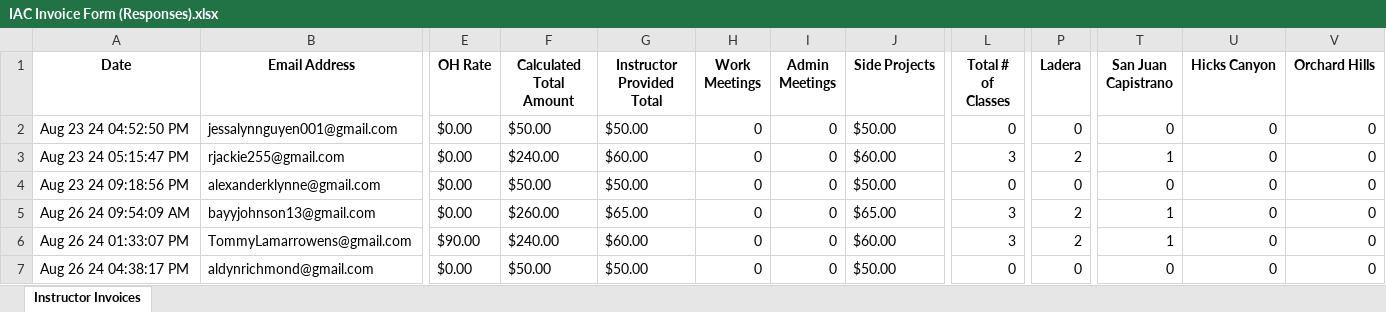
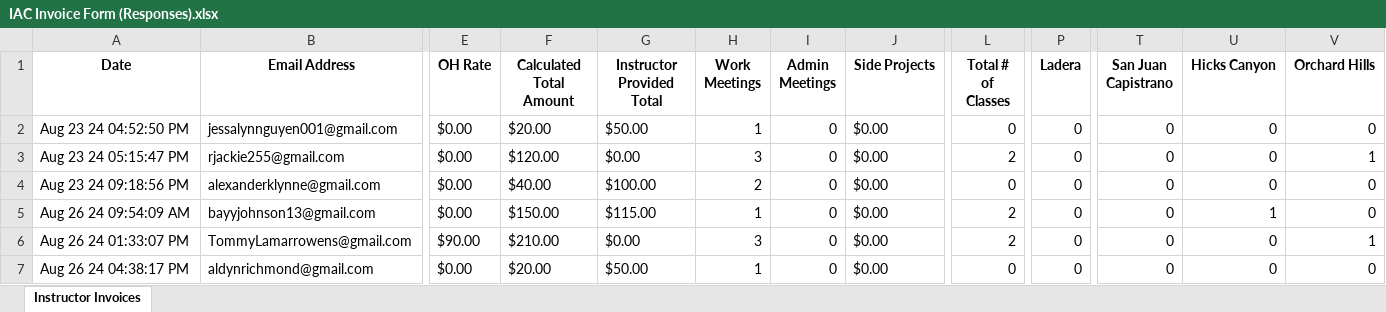
Before and after one commit to tmchuynh/invoices_calculations, an Excel workbook: IAC Invoice Form (Responses).xlsx, sheet Instructor Invoices, drawn as a sheet; only a part is shown, gaps mark what is left out; values as stored, in another font and other column widths than the file's, no borders; conditional formats not drawn; the diff covers the shown part only; the diff names each change by its address in the sheet, - before the commit and + after, or states it on an @@ line.

```diff
--- a/IAC Invoice Form (Responses).xlsx (sheet Instructor Invoices)
+++ b/IAC Invoice Form (Responses).xlsx (sheet Instructor Invoices)
-F2 (Calculated Total Amount): $50.00
+F2 (Calculated Total Amount): $20.00
-H2 (Work Meetings): 0
+H2 (Work Meetings): 1
-J2 (Side Projects): $50.00
+J2 (Side Projects): $0.00
-F3 (Calculated Total Amount): $240.00
+F3 (Calculated Total Amount): $120.00
-G3 (Instructor Provided Total): $60.00
+G3 (Instructor Provided Total): $0.00
-H3 (Work Meetings): 0
+H3 (Work Meetings): 3
-J3 (Side Projects): $60.00
+J3 (Side Projects): $0.00
-L3 (Total # of Classes): 3
+L3 (Total # of Classes): 2
-P3 (Ladera): 2
+P3 (Ladera): 0
-T3 (San Juan Capistrano): 1
+T3 (San Juan Capistrano): 0
-V3 (Orchard Hills): 0
+V3 (Orchard Hills): 1
-F4 (Calculated Total Amount): $50.00
+F4 (Calculated Total Amount): $40.00
-G4 (Instructor Provided Total): $50.00
+G4 (Instructor Provided Total): $100.00
-H4 (Work Meetings): 0
+H4 (Work Meetings): 2
-J4 (Side Projects): $50.00
+J4 (Side Projects): $0.00
-F5 (Calculated Total Amount): $260.00
+F5 (Calculated Total Amount): $150.00
-G5 (Instructor Provided Total): $65.00
+G5 (Instructor Provided Total): $115.00
-H5 (Work Meetings): 0
+H5 (Work Meetings): 1
-J5 (Side Projects): $65.00
+J5 (Side Projects): $0.00
-L5:L6 (Total # of Classes): 3
+L5:L6 (Total # of Classes): 2
-P5:P6 (Ladera): 2
+P5:P6 (Ladera): 0
-T5:T6 (San Juan Capistrano): 1
+T5:T6 (San Juan Capistrano): 0
-U5 (Hicks Canyon): 0
+U5 (Hicks Canyon): 1
-F6 (Calculated Total Amount): $240.00
+F6 (Calculated Total Amount): $210.00
-G6 (Instructor Provided Total): $60.00
+G6 (Instructor Provided Total): $0.00
-H6 (Work Meetings): 0
+H6 (Work Meetings): 3
-J6 (Side Projects): $60.00
+J6 (Side Projects): $0.00
-V6 (Orchard Hills): 0
+V6 (Orchard Hills): 1
-F7 (Calculated Total Amount): $50.00
+F7 (Calculated Total Amount): $20.00
-H7 (Work Meetings): 0
+H7 (Work Meetings): 1
-J7 (Side Projects): $50.00
+J7 (Side Projects): $0.00
```
Also changed, not shown: 19 edited cells elsewhere in this sheet, 1 other file.
